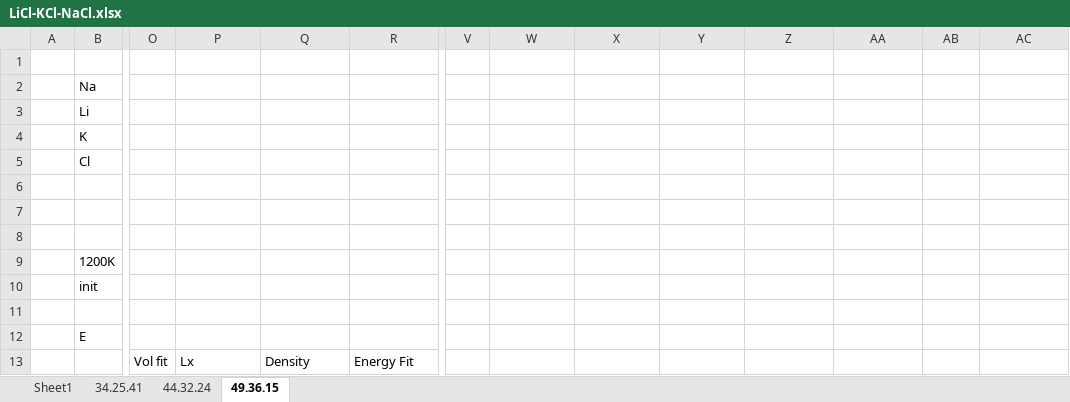
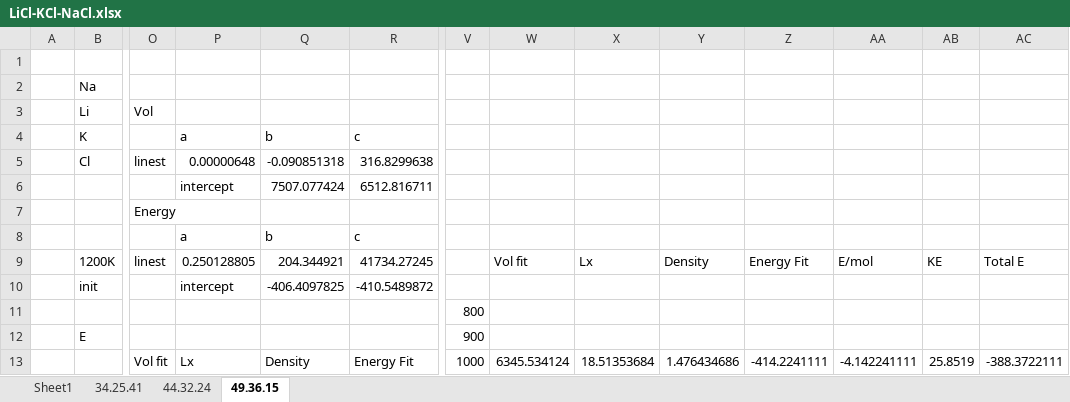
Before and after one commit to benbeeler/spreadsheets, an Excel workbook: SALT/LiCl-KCl-NaCl.xlsx, sheet 49.36.15, drawn as a sheet; only a part is shown, gaps mark what is left out; values as stored, in another font and other column widths than the file's, no borders; charts and pictures not drawn; removed rows and columns are numbered as before the commit, all else as after; rows hold the shown columns only; the diff covers the shown part only; the diff names each change by its address in the sheet, - before the commit and + after, or states it on an @@ line.

```diff
--- a/SALT/LiCl-KCl-NaCl.xlsx (sheet 49.36.15)
+++ b/SALT/LiCl-KCl-NaCl.xlsx (sheet 49.36.15)
-O3: (empty)
+O3: Vol
-P4: (empty)
+P4: a
-Q4: (empty)
+Q4: b
-R4: (empty)
+R4: c
-O5: (empty)
+O5: linest
-P5: (empty)
+P5: 0.00000648
-Q5: (empty)
+Q5: -0.090851318
-R5: (empty)
+R5: 316.8299638
-row 6: (empty)
-row 7: (empty)
-row 6: (empty)
+row 6:  |  |  | intercept | 7507.077424 | 6512.816711
-row 9:  | 1200K
-row 10:  | init
-row 11: (empty)
+row 7:  |  | Energy
+row 8:  |  |  | a | b | c
+row 9:  | 1200K | linest | 0.250128805 | 204.344921 | 41734.27245 |  | Vol fit | Lx | Density | Energy Fit | E/mol | KE | Total E
+row 10:  | init |  | intercept | -406.4097825 | -410.5489872
+row 11:  |  |  |  |  |  | 800
-V12: (empty)
+V12: 900
-V13: (empty)
+V13: 1000
-W13: (empty)
+W13: 6345.534124
-X13: (empty)
+X13: 18.51353684
-Y13: (empty)
+Y13: 1.476434686
-Z13: (empty)
+Z13: -414.2241111
-AA13: (empty)
+AA13: -4.142241111
-AB13: (empty)
+AB13: 25.8519
-AC13: (empty)
+AC13: -388.3722111
```
Also changed, not shown: 1 added row, 1 removed row and 72 edited cells elsewhere in this sheet, sheet 44.32.24, 1 other file.
